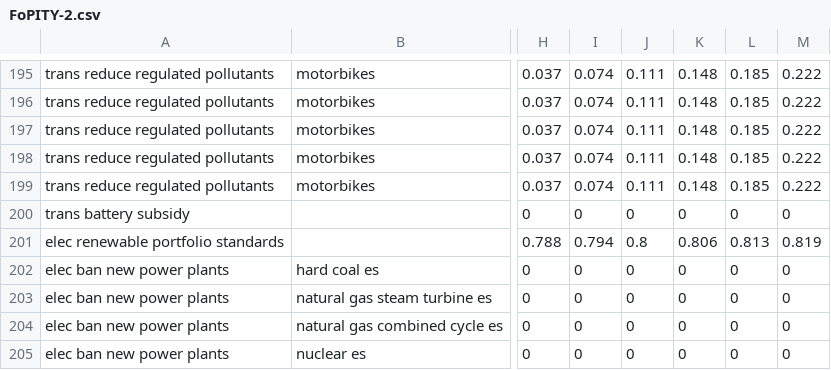
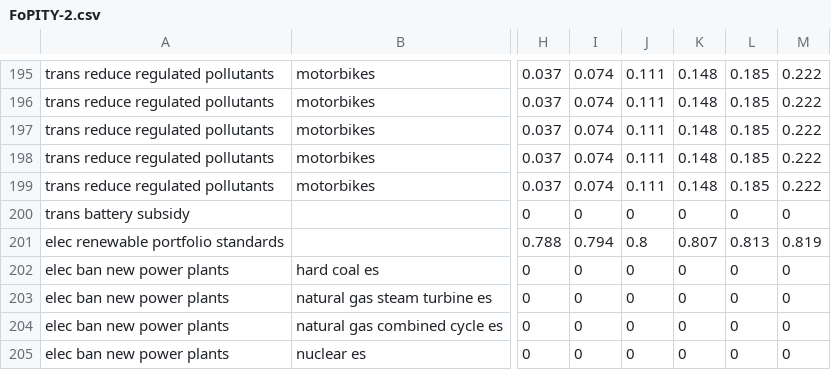
Before and after one commit to EnergyInnovation/eps-southdakota, a CSV file: InputData/plcy-schd/FoPITY/FoPITY-2.csv, drawn as a sheet; only a part is shown, gaps mark what is left out; the diff names each change by its address in the sheet, - before the commit and + after, or states it on an @@ line.

Commit message:
correct Vensim FoPITY interpolation

```diff
--- a/InputData/plcy-schd/FoPITY/FoPITY-2.csv
+++ b/InputData/plcy-schd/FoPITY/FoPITY-2.csv
-K201: 0.806
+K201: 0.807
```
